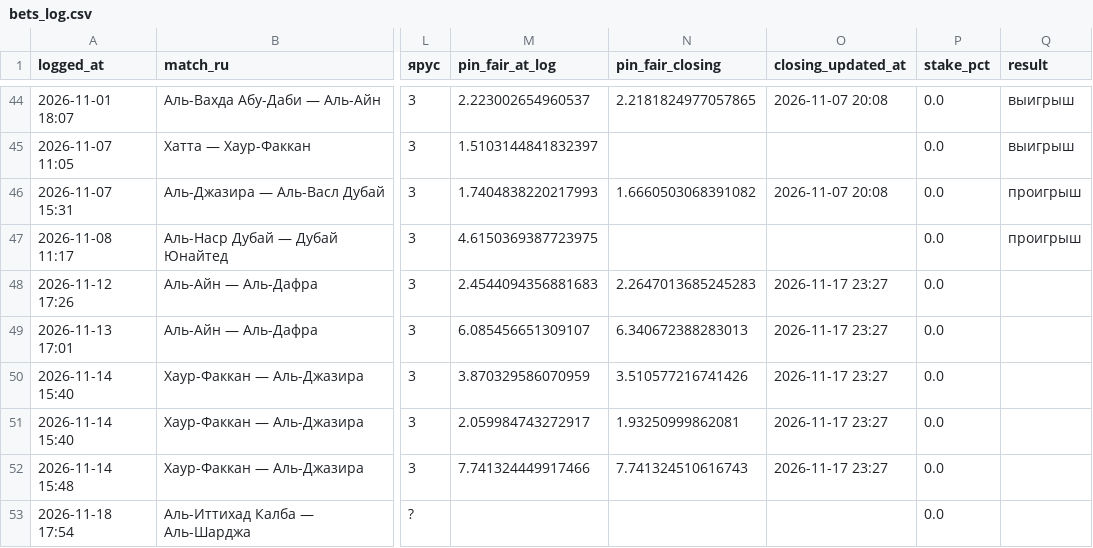
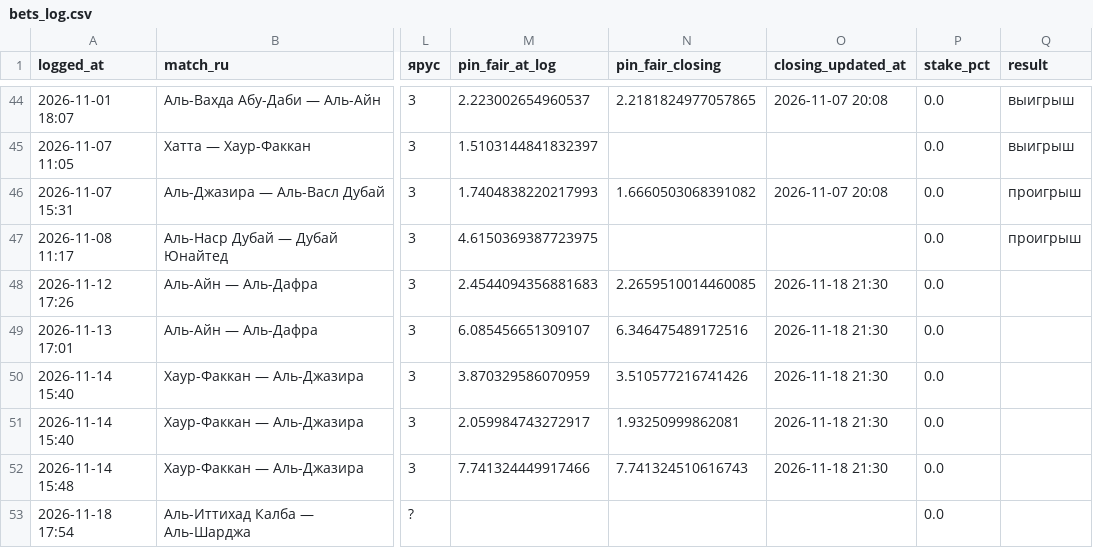
Before and after one commit to keereell/uae-bets, a CSV file: data/bets_log.csv, drawn as a sheet; only a part is shown, gaps mark what is left out; the diff names each change by its address in the sheet, - before the commit and + after, or states it on an @@ line.

```diff
--- a/data/bets_log.csv
+++ b/data/bets_log.csv
-N48 (pin_fair_closing): 2.2647013685245283
+N48 (pin_fair_closing): 2.2659510014460085
-O48:O52 (closing_updated_at): 2026-11-17 23:27
+O48:O52 (closing_updated_at): 2026-11-18 21:30
-N49 (pin_fair_closing): 6.340672388283013
+N49 (pin_fair_closing): 6.346475489172516
```
